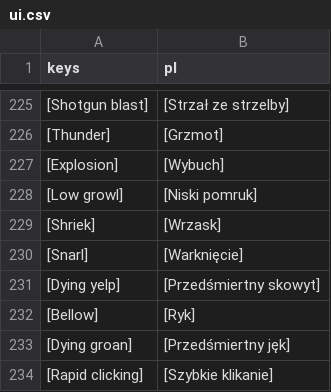
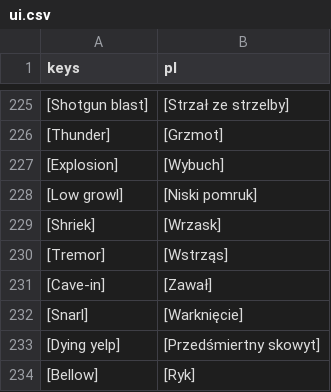
Before and after one commit to ssiwm/gameon, a CSV file: prototype/translations/ui.csv, drawn as a sheet; only a part is shown, gaps mark what is left out; the shorter side is filled out with more unchanged rows.

```diff
--- a/prototype/translations/ui.csv
+++ b/prototype/translations/ui.csv
@@ -229,2 +229,4 @@
 "[Shriek]","[Wrzask]"
+"[Tremor]","[Wstrząs]"
+"[Cave-in]","[Zawał]"
 "[Snarl]","[Warknięcie]"
```
Also changed, not shown: 14 other files.
